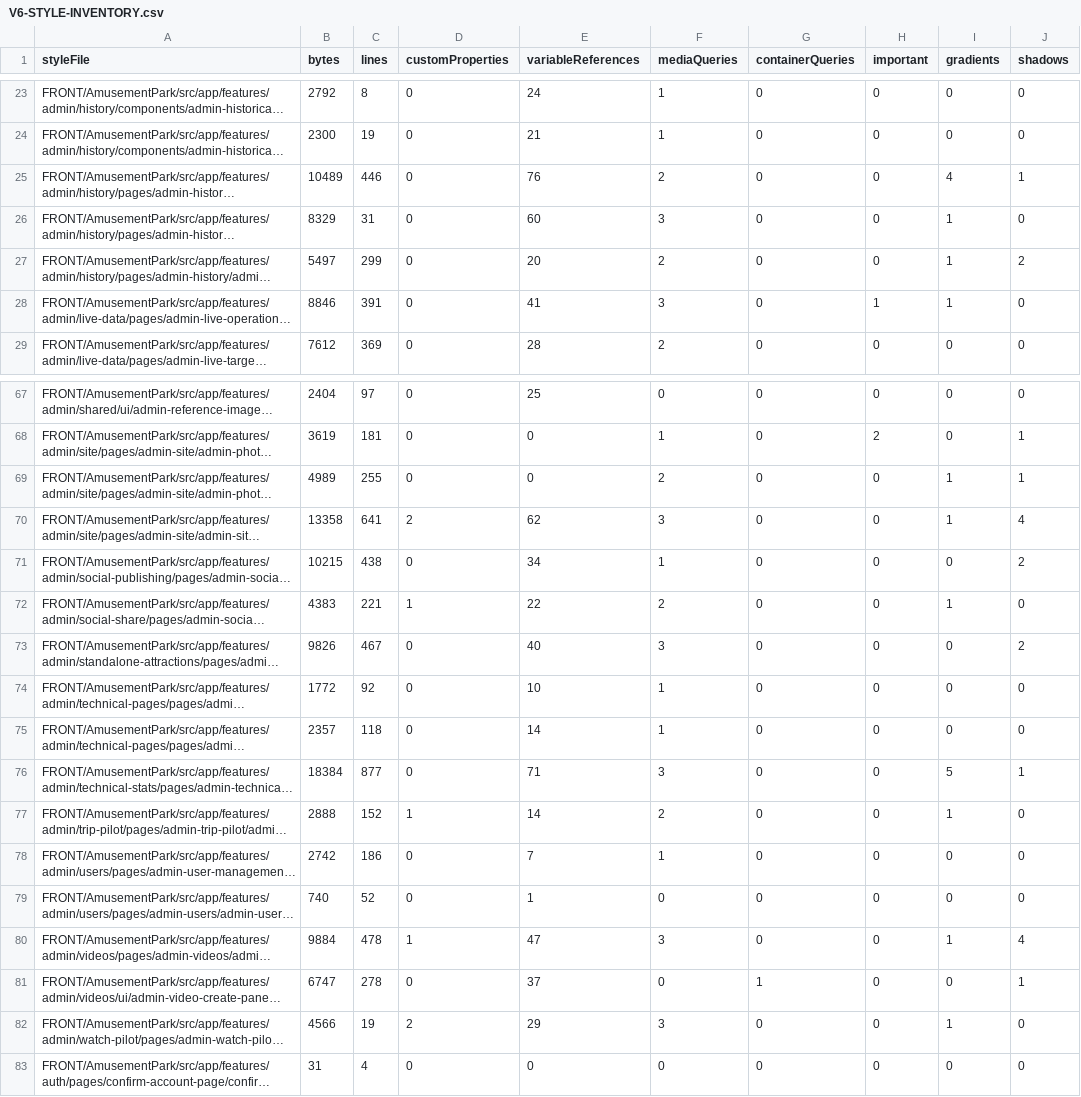
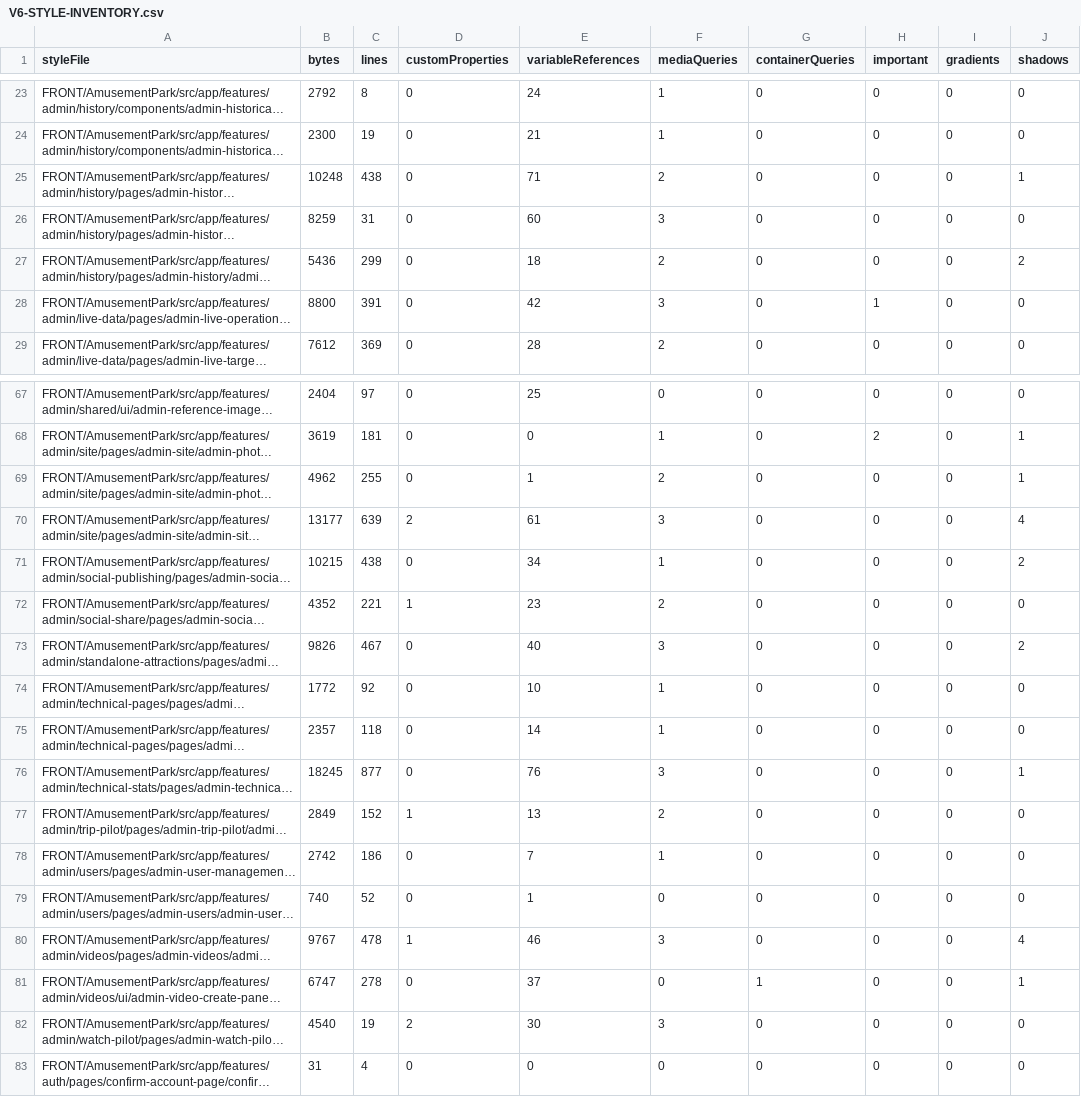
Before and after one commit to Ced59/AmusementParkProject, a CSV file: docs/design-v6/generated/V6-STYLE-INVENTORY.csv, drawn as a sheet; only a part is shown, gaps mark what is left out; long unchanged cells end in …; the diff covers the shown part only; the diff names each change by its address in the sheet, - before the commit and + after, or states it on an @@ line.

```diff
--- a/docs/design-v6/generated/V6-STYLE-INVENTORY.csv
+++ b/docs/design-v6/generated/V6-STYLE-INVENTORY.csv
-B25 (bytes): 10489
+B25 (bytes): 10248
-C25 (lines): 446
+C25 (lines): 438
-E25 (variableReferences): 76
+E25 (variableReferences): 71
-I25 (gradients): 4
+I25 (gradients): 0
-B26 (bytes): 8329
+B26 (bytes): 8259
-I26:I28 (gradients): 1
+I26:I28 (gradients): 0
-B27 (bytes): 5497
+B27 (bytes): 5436
-E27 (variableReferences): 20
+E27 (variableReferences): 18
-B28 (bytes): 8846
+B28 (bytes): 8800
-E28 (variableReferences): 41
+E28 (variableReferences): 42
-B69 (bytes): 4989
+B69 (bytes): 4962
-E69 (variableReferences): 0
+E69 (variableReferences): 1
-I69:I70 (gradients): 1
+I69:I70 (gradients): 0
-B70 (bytes): 13358
+B70 (bytes): 13177
-C70 (lines): 641
+C70 (lines): 639
-E70 (variableReferences): 62
+E70 (variableReferences): 61
-B72 (bytes): 4383
+B72 (bytes): 4352
-E72 (variableReferences): 22
+E72 (variableReferences): 23
-I72 (gradients): 1
+I72 (gradients): 0
-B76 (bytes): 18384
+B76 (bytes): 18245
-E76 (variableReferences): 71
+E76 (variableReferences): 76
-I76 (gradients): 5
+I76 (gradients): 0
-B77 (bytes): 2888
+B77 (bytes): 2849
-E77 (variableReferences): 14
+E77 (variableReferences): 13
-I77 (gradients): 1
+I77 (gradients): 0
-B80 (bytes): 9884
+B80 (bytes): 9767
-E80 (variableReferences): 47
+E80 (variableReferences): 46
-I80 (gradients): 1
+I80 (gradients): 0
-B82 (bytes): 4566
+B82 (bytes): 4540
-E82 (variableReferences): 29
+E82 (variableReferences): 30
-I82 (gradients): 1
+I82 (gradients): 0
```
Also changed, not shown: 44 edited cells elsewhere in this file, 31 other files.
